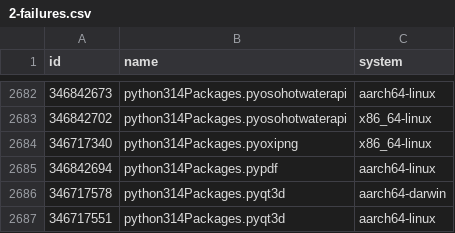
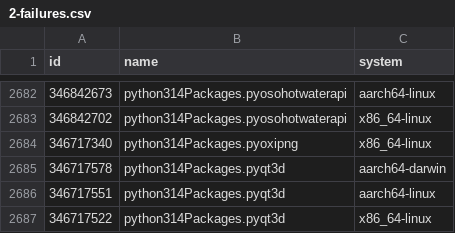
Before and after one commit to Sigmanificient/nixpkgs-failure-notify, a CSV file: results/staging-next/2-failures.csv, drawn as a sheet; only a part is shown, gaps mark what is left out; the shorter side is filled out with more unchanged rows; the diff names each change by its address in the sheet, - before the commit and + after, or states it on an @@ line.

```diff
--- a/results/staging-next/2-failures.csv
+++ b/results/staging-next/2-failures.csv
-row 2685: 346842694 | python314Packages.pypdf | aarch64-linux
```
Also changed, not shown: results/staging-next/3-failures-aarch64-linux.csv, results/trunk/2-failures.csv, 11 other files.
